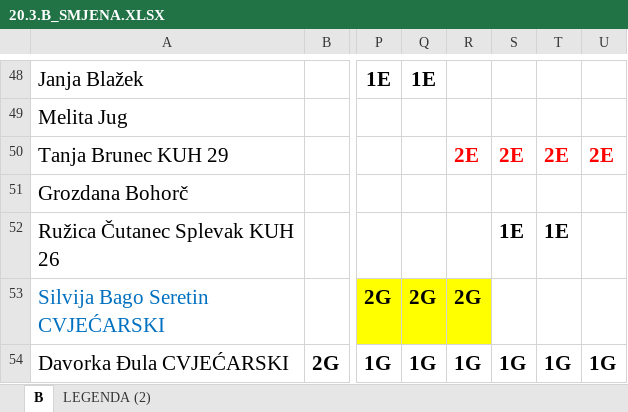
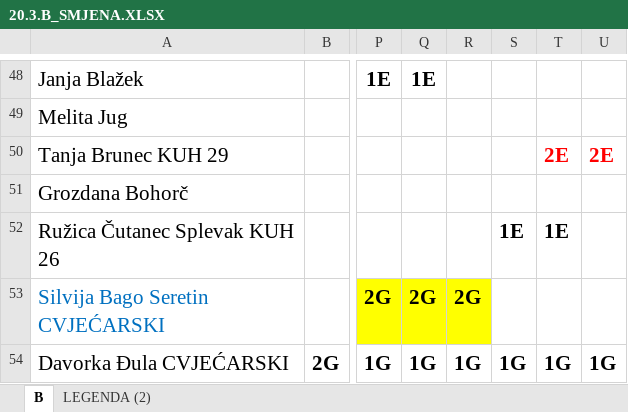
Before and after one commit to DarioSiroki/OBSKC-Raspored-Sati, an Excel workbook: converter/data/xlsx/20.3.B_SMJENA.XLSX, sheet B, drawn as a sheet; only a part is shown, gaps mark what is left out; values as stored, in another font and other column widths than the file's, no borders; charts and pictures not drawn; the diff names each change by its address in the sheet, - before the commit and + after, or states it on an @@ line.

```diff
--- a/converter/data/xlsx/20.3.B_SMJENA.XLSX (sheet B)
+++ b/converter/data/xlsx/20.3.B_SMJENA.XLSX (sheet B)
-R50: 2E
+R50: (empty)
-S50: 2E
+S50: (empty)
```
Also changed, not shown: charts or pictures, 6 other files.
